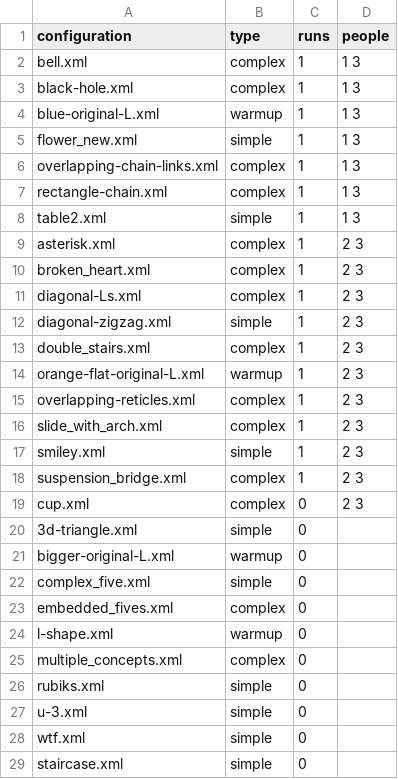
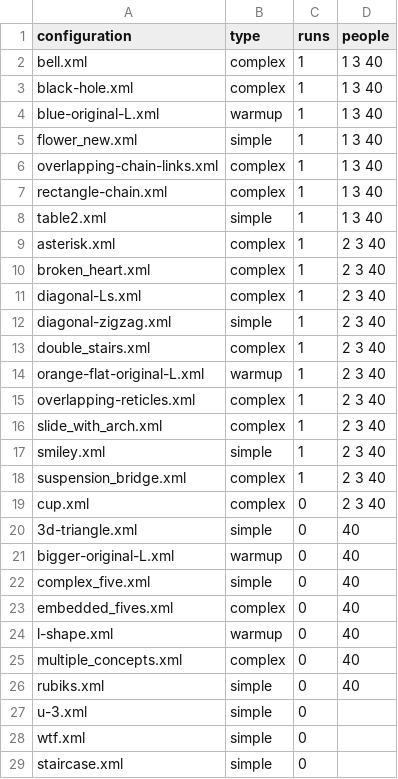
Before and after one commit to prashant-jayan21/minecraft-dialogue, a CSV file: build/install/Python_Examples/configs_db.csv, drawn as a sheet; only a part is shown; the diff covers the shown part only.

```diff
--- a/build/install/Python_Examples/configs_db.csv
+++ b/build/install/Python_Examples/configs_db.csv
@@ -1,27 +1,27 @@
 configuration,type,runs,people
-bell.xml,complex,1,1 3
-black-hole.xml,complex,1,1 3
-blue-original-L.xml,warmup,1,1 3
-flower_new.xml,simple,1,1 3
-overlapping-chain-links.xml,complex,1,1 3
-rectangle-chain.xml,complex,1,1 3
-table2.xml,simple,1,1 3
-asterisk.xml,complex,1,2 3
-broken_heart.xml,complex,1,2 3
-diagonal-Ls.xml,complex,1,2 3
-diagonal-zigzag.xml,simple,1,2 3
-double_stairs.xml,complex,1,2 3
-orange-flat-original-L.xml,warmup,1,2 3
-overlapping-reticles.xml,complex,1,2 3
-slide_with_arch.xml,complex,1,2 3
-smiley.xml,simple,1,2 3
-suspension_bridge.xml,complex,1,2 3
-cup.xml,complex,0,2 3
-3d-triangle.xml,simple,0,
-bigger-original-L.xml,warmup,0,
-complex_five.xml,simple,0,
-embedded_fives.xml,complex,0,
-l-shape.xml,warmup,0,
-multiple_concepts.xml,complex,0,
-rubiks.xml,simple,0,
+bell.xml,complex,1,1 3 40
+black-hole.xml,complex,1,1 3 40
+blue-original-L.xml,warmup,1,1 3 40
+flower_new.xml,simple,1,1 3 40
+overlapping-chain-links.xml,complex,1,1 3 40
+rectangle-chain.xml,complex,1,1 3 40
+table2.xml,simple,1,1 3 40
+asterisk.xml,complex,1,2 3 40
+broken_heart.xml,complex,1,2 3 40
+diagonal-Ls.xml,complex,1,2 3 40
+diagonal-zigzag.xml,simple,1,2 3 40
+double_stairs.xml,complex,1,2 3 40
+orange-flat-original-L.xml,warmup,1,2 3 40
+overlapping-reticles.xml,complex,1,2 3 40
+slide_with_arch.xml,complex,1,2 3 40
+smiley.xml,simple,1,2 3 40
+suspension_bridge.xml,complex,1,2 3 40
+cup.xml,complex,0,2 3 40
+3d-triangle.xml,simple,0,40
+bigger-original-L.xml,warmup,0,40
+complex_five.xml,simple,0,40
+embedded_fives.xml,complex,0,40
+l-shape.xml,warmup,0,40
+multiple_concepts.xml,complex,0,40
+rubiks.xml,simple,0,40
 u-3.xml,simple,0,
```
Also changed, not shown: 14 edited cells elsewhere in this file.
